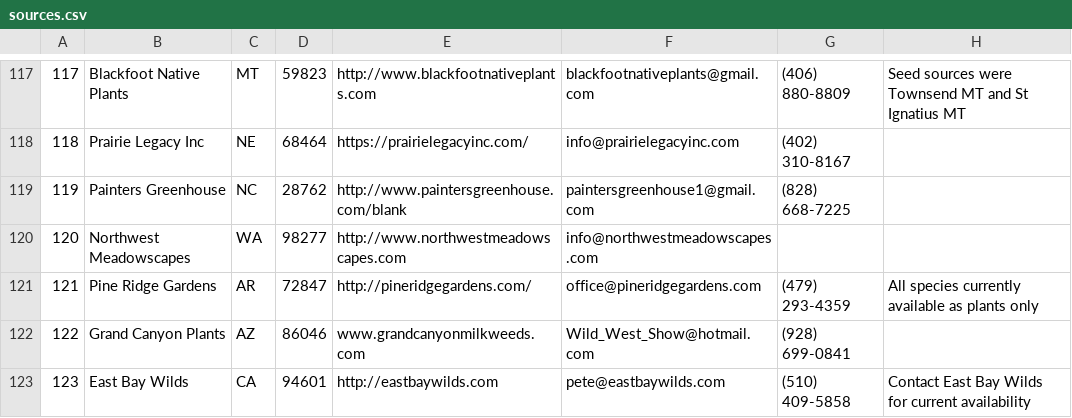
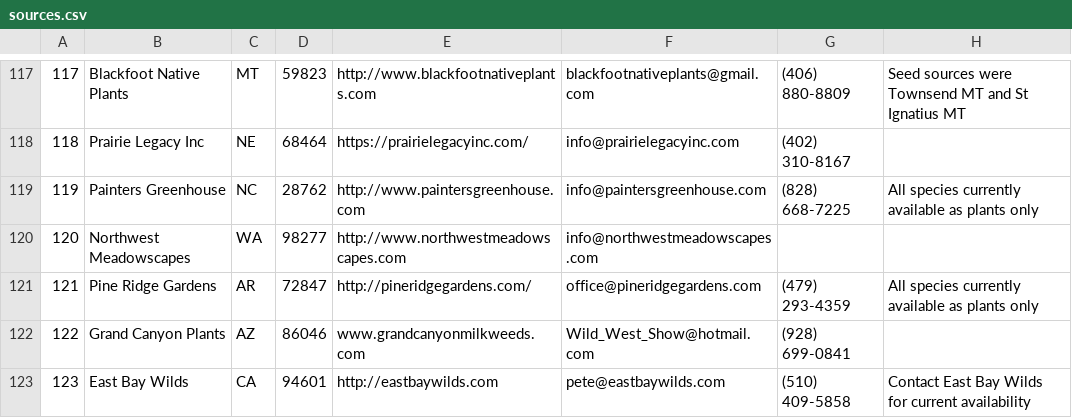
Before and after one commit to haileyxerces/MilkweedTables, a CSV file: sources.csv, drawn as a sheet; only a part is shown, gaps mark what is left out.

Commit message:
Painters Greenhouse

```diff
--- a/sources.csv
+++ b/sources.csv
@@ -118,3 +118,3 @@
 118,Prairie Legacy Inc,NE,68464,https://prairielegacyinc.com/,info@prairielegacyinc.com,(402) 310-8167,,
-119,Painters Greenhouse,NC,28762,http://www.paintersgreenhouse.com/blank,paintersgreenhouse1@gmail.com,(828) 668-7225,,
+119,Painters Greenhouse,NC,28762,http://www.paintersgreenhouse.com,info@paintersgreenhouse.com,(828) 668-7225,All species currently available as plants only,
 120,Northwest Meadowscapes,WA,98277,http://www.northwestmeadowscapes.com,info@northwestmeadowscapes.com,,,
```
